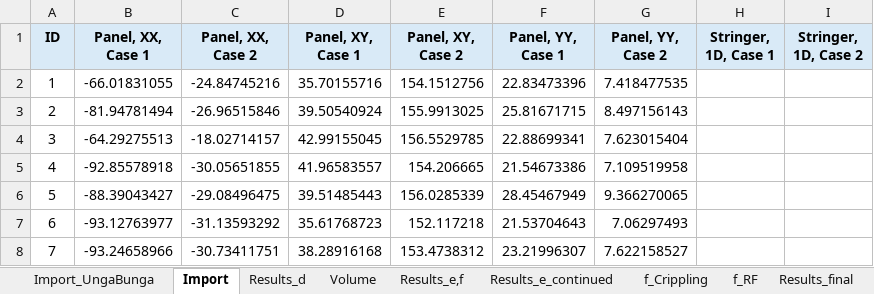
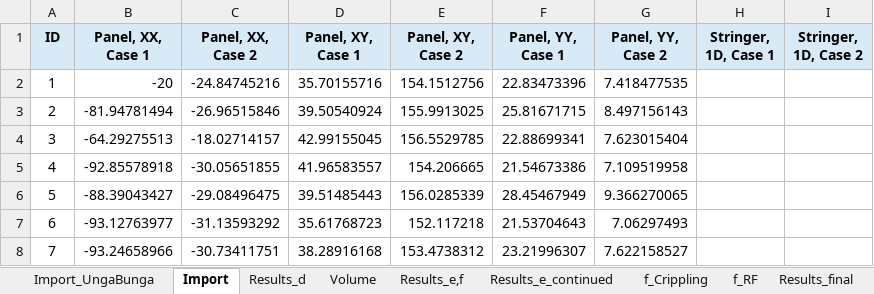
Before and after one commit to lieven11/AerospaceStructures_Assignment2, an Excel workbook: Calculation.xlsx, sheet Import, drawn as a sheet; only a part is shown; values as stored, in another font and other column widths than the file's, no borders; the diff names each change by its address in the sheet, - before the commit and + after, or states it on an @@ line.

```diff
--- a/Calculation.xlsx (sheet Import)
+++ b/Calculation.xlsx (sheet Import)
-B2 (Panel, XX, Case 1): -66.01831055
+B2 (Panel, XX, Case 1): -20
```
Also changed, not shown: sheet Results_e_continued, sheet Results_final, sheet Volume, sheet f_RF, sheet Results_e,f, sheet Results_d, 4 other files.
